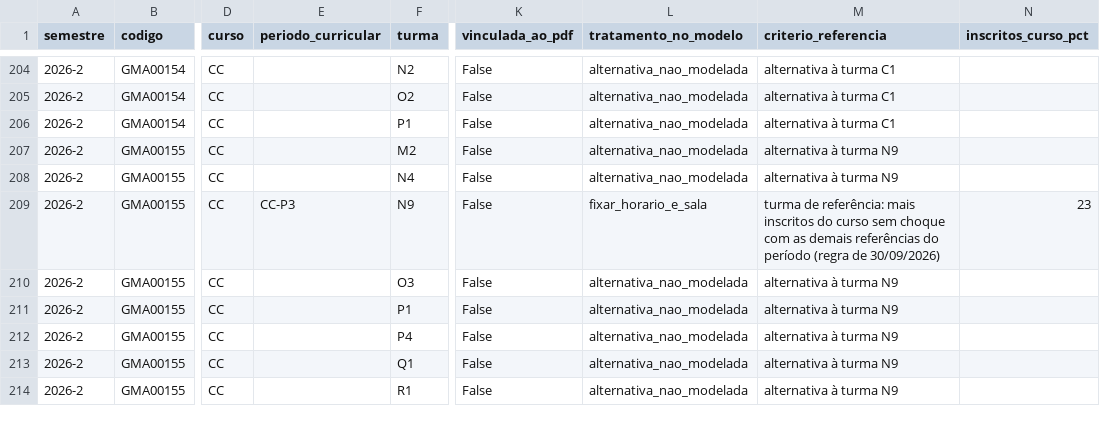
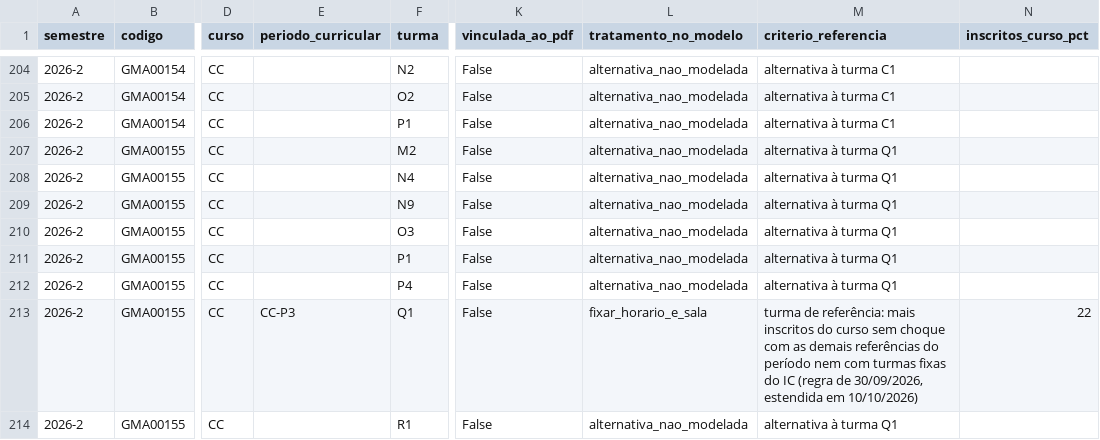
Before and after one commit to bcosta19/TCC, a CSV file: dados/processados/revisao_turmas_externas_2026.csv, drawn as a sheet; only a part is shown, gaps mark what is left out; the diff covers the shown part only; the diff names each change by its address in the sheet, - before the commit and + after, or states it on an @@ line.

Commit message:
Evita turmas fixas do IC na escolha das turmas externas de referência
Choque entre referência externa e turma fixa do IC é um piso estrutural de
H8, porque nenhum dos lados se move. A regra passa a evitá-lo e, com
--sobrescrever, desfaz as escolhas anteriores antes de reaplicar (antes a
referência antiga permanecia e a disciplina ficava com duas). Mudam 3
referências (GET00177, GMA00155, GAN00144) e o piso de H8 cai de 8 para 2.

```diff
--- a/dados/processados/revisao_turmas_externas_2026.csv
+++ b/dados/processados/revisao_turmas_externas_2026.csv
-M207:M208 (criterio_referencia): alternativa à turma N9
+M207:M208 (criterio_referencia): alternativa à turma Q1
-E209 (periodo_curricular): CC-P3
+E209 (periodo_curricular): (empty)
-L209 (tratamento_no_modelo): fixar_horario_e_sala
+L209 (tratamento_no_modelo): alternativa_nao_modelada
-M209 (criterio_referencia): turma de referência: mais inscritos do curso sem choque com as demais referências do período (regra de 30/09/2026)
+M209 (criterio_referencia): alternativa à turma Q1
-N209 (inscritos_curso_pct): 23
+N209 (inscritos_curso_pct): (empty)
-M210:M212 (criterio_referencia): alternativa à turma N9
+M210:M212 (criterio_referencia): alternativa à turma Q1
-E213 (periodo_curricular): (empty)
+E213 (periodo_curricular): CC-P3
-L213 (tratamento_no_modelo): alternativa_nao_modelada
+L213 (tratamento_no_modelo): fixar_horario_e_sala
-M213 (criterio_referencia): alternativa à turma N9
+M213 (criterio_referencia): turma de referência: mais inscritos do curso sem choque com as demais referências do período nem com turmas fixas do IC (regra de 30/09/2026, estendida em 10/10/2026)
-N213 (inscritos_curso_pct): (empty)
+N213 (inscritos_curso_pct): 22
-M214 (criterio_referencia): alternativa à turma N9
+M214 (criterio_referencia): alternativa à turma Q1
```
Also changed, not shown: 60 edited cells elsewhere in this file, 3 other files.
